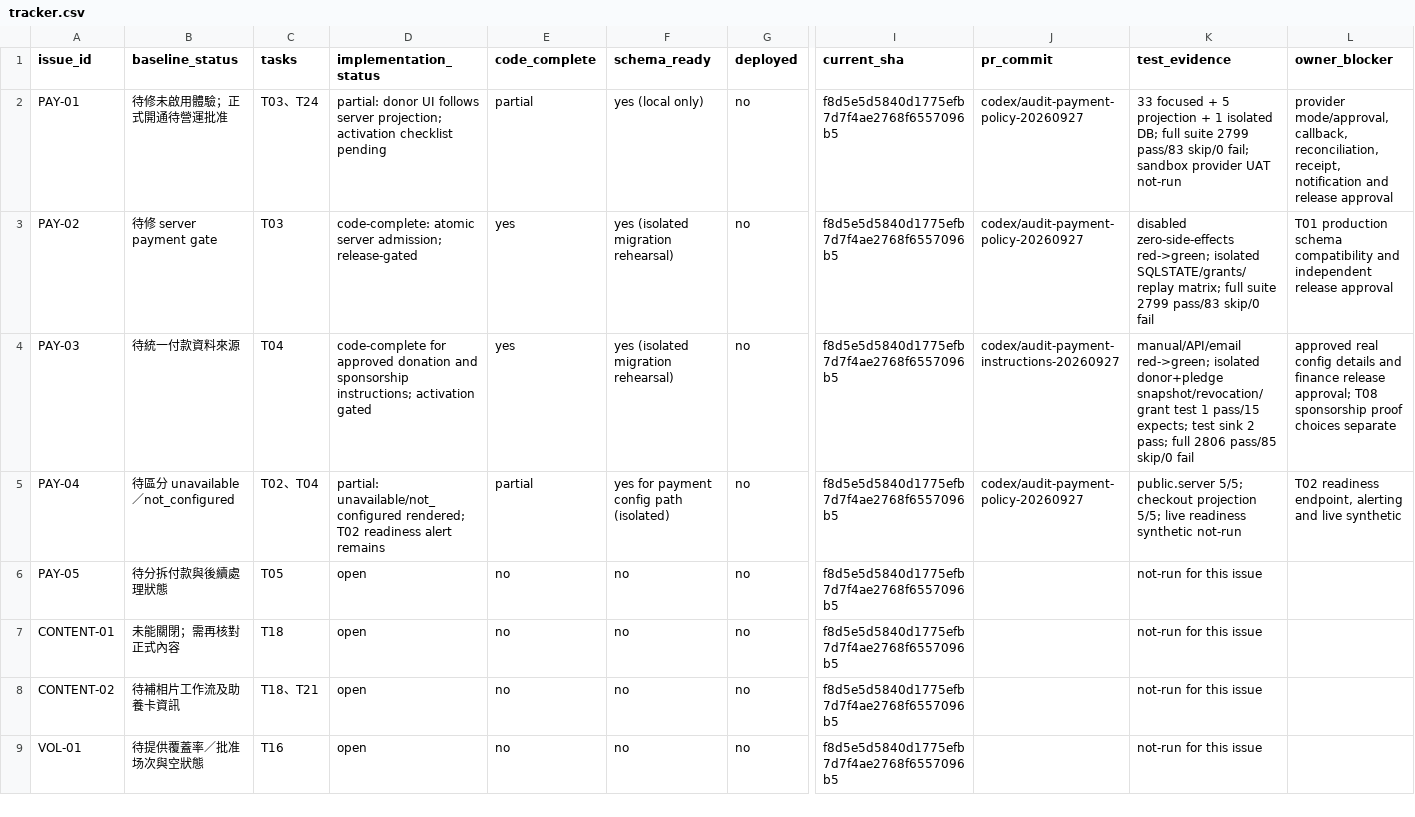
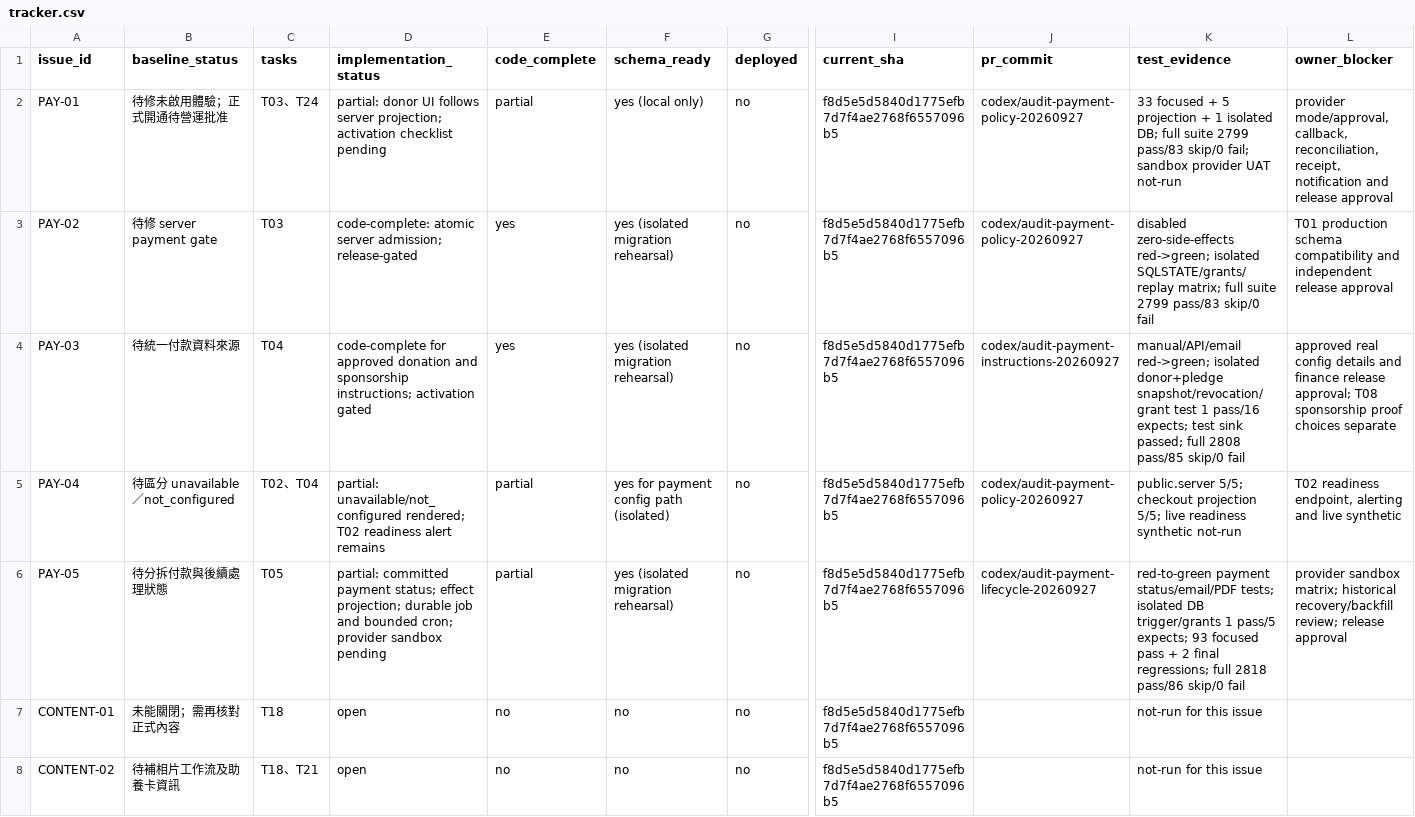
Before and after one commit to YNWAforever/hkscda, a CSV file: docs/evidence/audit-remediation-20260927/tracker.csv, drawn as a sheet; only a part is shown, gaps mark what is left out; the shorter side is filled out with more unchanged rows; the diff names each change by its address in the sheet, - before the commit and + after, or states it on an @@ line.

Commit message:
fix: recover receipts without reverting successful payments

```diff
--- a/docs/evidence/audit-remediation-20260927/tracker.csv
+++ b/docs/evidence/audit-remediation-20260927/tracker.csv
-K4 (test_evidence): …test 1 pass/15 expects; test sink 2 pass; full 2806 pass/85 skip/0…
+K4 (test_evidence): …test 1 pass/16 expects; test sink passed; full 2808 pass/85 skip/0…
-D6 (implementation_status): open
+D6 (implementation_status): partial: committed payment status; effect projection; durable job and bounded cron; provider sandbox pending
-E6 (code_complete): no
+E6 (code_complete): partial
-F6 (schema_ready): no
+F6 (schema_ready): yes (isolated migration rehearsal)
-J6 (pr_commit): (empty)
+J6 (pr_commit): codex/audit-payment-lifecycle-20260927
-K6 (test_evidence): not-run for this issue
+K6 (test_evidence): red-to-green payment status/email/PDF tests; isolated DB trigger/grants 1 pass/5 expects; 93 focused pass + 2 final regressions; full 2818 pass/86 skip/0 fail
-L6 (owner_blocker): (empty)
+L6 (owner_blocker): provider sandbox matrix; historical recovery/backfill review; release approval
```
Also changed, not shown: docs/evidence/audit-remediation-20260927/migration-manifest.csv, 20 other files.
